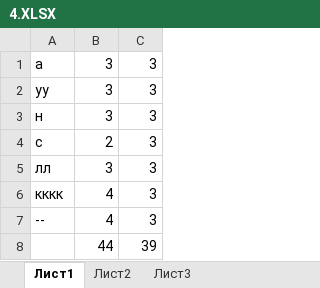
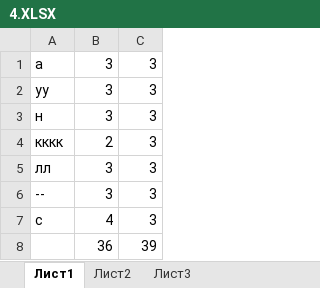
Before and after one commit to liskos/vinokurova, an Excel workbook: варианты/горбачев/4/4.XLSX, sheet Лист1, drawn as a sheet; values as stored, in another font and other column widths than the file's, no borders; removed rows and columns are numbered as before the commit, all else as after; the diff names each change by its address in the sheet, - before the commit and + after, or states it on an @@ line.

```diff
--- a/варианты/горбачев/4/4.XLSX (sheet Лист1)
+++ b/варианты/горбачев/4/4.XLSX (sheet Лист1)
-A4: с
+A4: кккк
-row 6: кккк | 4 | 3
-B6: 4
+B6: 3
-row 8:  | 44 | 39
+row 7: с | 4 | 3
+row 8:  | 36 | 39
```
Also changed, not shown: 1 other file.
